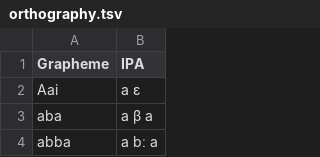
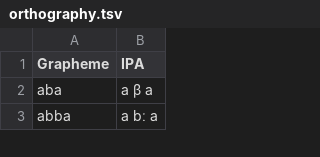
Before and after one commit to LoanDB/streitberggothic, a TSV file: etc/orthography.tsv, drawn as a sheet; only a part is shown; the diff names each change by its address in the sheet, - before the commit and + after, or states it on an @@ line.

```diff
--- a/etc/orthography.tsv
+++ b/etc/orthography.tsv
-row 2: Aai | a ɛ
```
Also changed, not shown: cldf/parameters.csv, etc/concepts.tsv, 3 other files.
